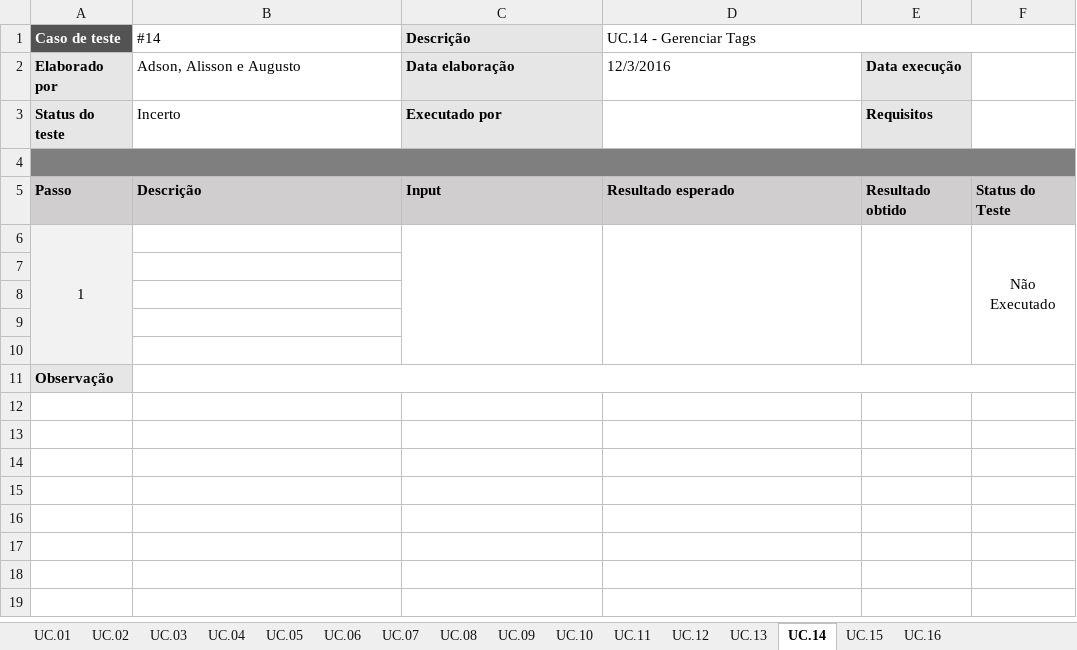
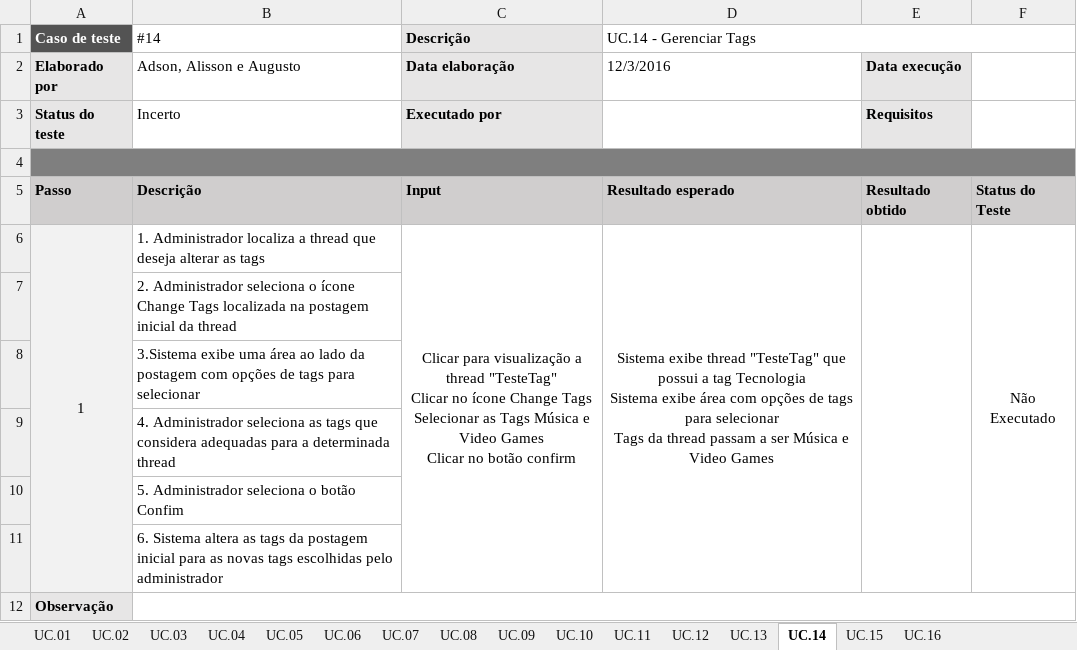
Before and after one commit to BeholderDEV/NyaChan, an Excel workbook: documentation/Casos de Teste.xlsx, sheet UC.14, drawn as a sheet; values as stored, in another font and other column widths than the file's, no borders; conditional formats not drawn; ↵ is a line break in a cell; the diff names each change by its address in the sheet, - before the commit and + after, or states it on an @@ line.

Commit message:
Versão inicial dos casos de teste finalizados

```diff
--- a/documentation/Casos de Teste.xlsx (sheet UC.14)
+++ b/documentation/Casos de Teste.xlsx (sheet UC.14)
-B6 (#14): (empty)
+B6 (#14): 1. Administrador localiza a thread que deseja alterar as tags
-C6 (Descrição): (empty)
+C6 (Descrição): Clicar para visualização a thread "TesteTag" ↵ Clicar no ícone Change Tags ↵ Selecionar as Tags Música e Video Games ↵ Clicar no botão confirm
-D6 (UC.14 - Gerenciar Tags): (empty)
+D6 (UC.14 - Gerenciar Tags): Sistema exibe thread "TesteTag" que possui a tag Tecnologia ↵ Sistema exibe área com opções de tags para selecionar ↵ Tags da thread passam a ser Música e Video Games
-B7 (#14): (empty)
+B7 (#14): 2. Administrador seleciona o ícone Change Tags localizada na postagem inicial da thread
-B8 (#14): (empty)
+B8 (#14): 3.Sistema exibe uma área ao lado da postagem com opções de tags para selecionar
-B9 (#14): (empty)
+B9 (#14): 4. Administrador seleciona as tags que considera adequadas para a determinada thread
-B10 (#14): (empty)
+B10 (#14): 5. Administrador seleciona o botão Confim
+row 11:  | 6. Sistema altera as tags da postagem inicial para as novas tags escolhidas pelo administrador
```
Also changed, not shown: sheet UC.11, sheet UC.12, sheet UC.16, sheet UC.13, sheet UC.15.
